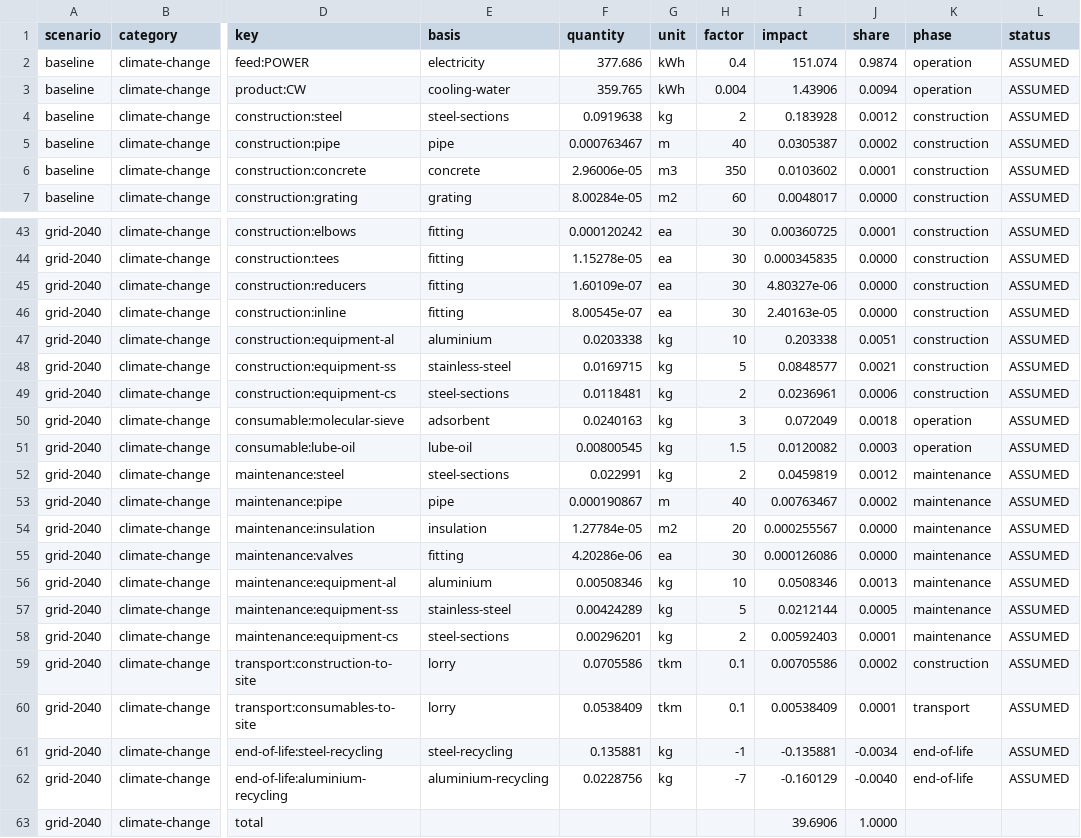
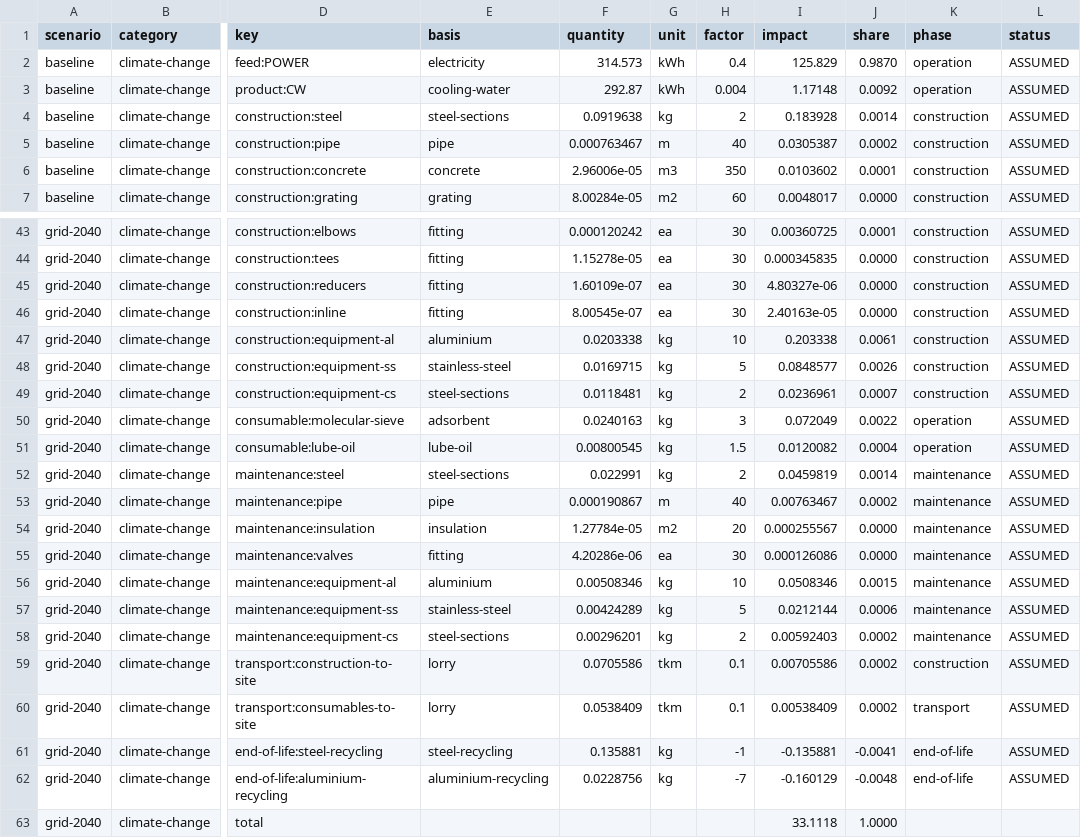
Before and after one commit to ChemE-as-Code/process-library, a CSV file: lca/results.csv, drawn as a sheet; only a part is shown, gaps mark what is left out; the diff covers the shown part only; the diff names each change by its address in the sheet, - before the commit and + after, or states it on an @@ line.

```diff
--- a/lca/results.csv
+++ b/lca/results.csv
-F2 (quantity): 377.686
+F2 (quantity): 314.573
-I2 (impact): 151.074
+I2 (impact): 125.829
-J2 (share): 0.9874
+J2 (share): 0.9870
-F3 (quantity): 359.765
+F3 (quantity): 292.87
-I3 (impact): 1.43906
+I3 (impact): 1.17148
-J3 (share): 0.0094
+J3 (share): 0.0092
-J4 (share): 0.0012
+J4 (share): 0.0014
-J47 (share): 0.0051
+J47 (share): 0.0061
-J48 (share): 0.0021
+J48 (share): 0.0026
-J49 (share): 0.0006
+J49 (share): 0.0007
-J50 (share): 0.0018
+J50 (share): 0.0022
-J51 (share): 0.0003
+J51 (share): 0.0004
-J52 (share): 0.0012
+J52 (share): 0.0014
-J56 (share): 0.0013
+J56 (share): 0.0015
-J57 (share): 0.0005
+J57 (share): 0.0006
-J58 (share): 0.0001
+J58 (share): 0.0002
-J60 (share): 0.0001
+J60 (share): 0.0002
-J61 (share): -0.0034
+J61 (share): -0.0041
-J62 (share): -0.0040
+J62 (share): -0.0048
-I63 (impact): 39.6906
+I63 (impact): 33.1118
```
Also changed, not shown: 21 edited cells elsewhere in this file, lca/inventory.csv, 9 other files.
